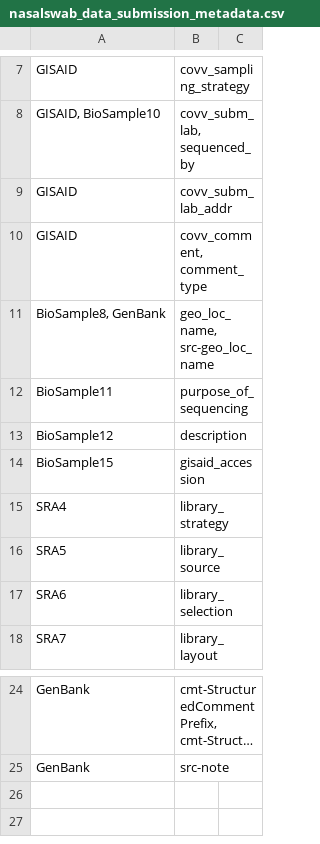
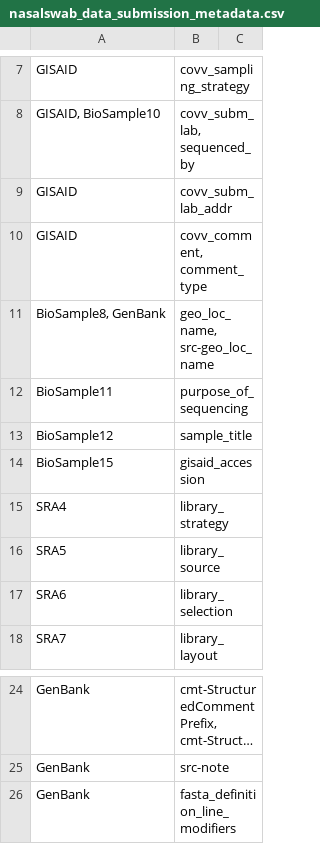
Before and after one commit to PHL-2/RmdTemplates, a CSV file: aux_files/data_submission/ns/nasalswab_data_submission_metadata.csv, drawn as a sheet; only a part is shown, gaps mark what is left out; long unchanged cells end in …; the diff names each change by its address in the sheet, - before the commit and + after, or states it on an @@ line.

Commit message:
update config file and metadata for seqsender submission

```diff
--- a/aux_files/data_submission/ns/nasalswab_data_submission_metadata.csv
+++ b/aux_files/data_submission/ns/nasalswab_data_submission_metadata.csv
-B13: description
+B13: sample_title
+row 26: GenBank | fasta_definition_line_modifiers
```
Also changed, not shown: 1 other file.
